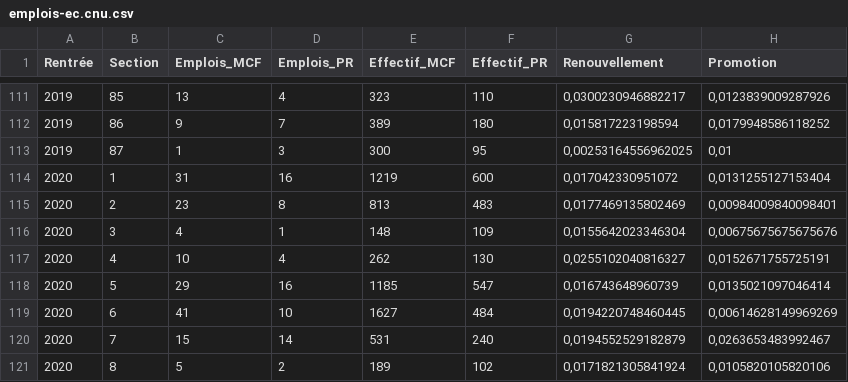
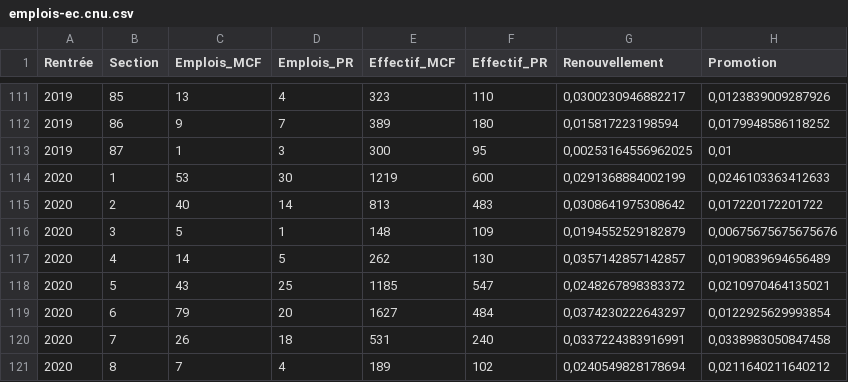
Before and after one commit to juliengossa/DataESR, a CSV file: emplois-ec/emplois-ec.cnu.csv, drawn as a sheet; only a part is shown, gaps mark what is left out; the diff covers the shown part only.

```diff
--- a/emplois-ec/emplois-ec.cnu.csv
+++ b/emplois-ec/emplois-ec.cnu.csv
@@ -113,9 +113,9 @@
 "2019";"87";1;3;300;95;0,00253164556962025;0,01
-"2020";"1";31;16;1219;600;0,017042330951072;0,0131255127153404
-"2020";"2";23;8;813;483;0,0177469135802469;0,00984009840098401
-"2020";"3";4;1;148;109;0,0155642023346304;0,00675675675675676
-"2020";"4";10;4;262;130;0,0255102040816327;0,0152671755725191
-"2020";"5";29;16;1185;547;0,016743648960739;0,0135021097046414
-"2020";"6";41;10;1627;484;0,0194220748460445;0,00614628149969269
-"2020";"7";15;14;531;240;0,0194552529182879;0,0263653483992467
-"2020";"8";5;2;189;102;0,0171821305841924;0,0105820105820106
+"2020";"1";53;30;1219;600;0,0291368884002199;0,0246103363412633
+"2020";"2";40;14;813;483;0,0308641975308642;0,017220172201722
+"2020";"3";5;1;148;109;0,0194552529182879;0,00675675675675676
+"2020";"4";14;5;262;130;0,0357142857142857;0,0190839694656489
+"2020";"5";43;25;1185;547;0,0248267898383372;0,0210970464135021
+"2020";"6";79;20;1627;484;0,0374230222643297;0,0122925629993854
+"2020";"7";26;18;531;240;0,0337224383916991;0,0338983050847458
+"2020";"8";7;4;189;102;0,0240549828178694;0,0211640211640212
```
Also changed, not shown: 162 edited cells elsewhere in this file, emplois-ec/emplois-ec.etab.csv, emplois-ec/emplois-ec.global.csv, 13 other files.
